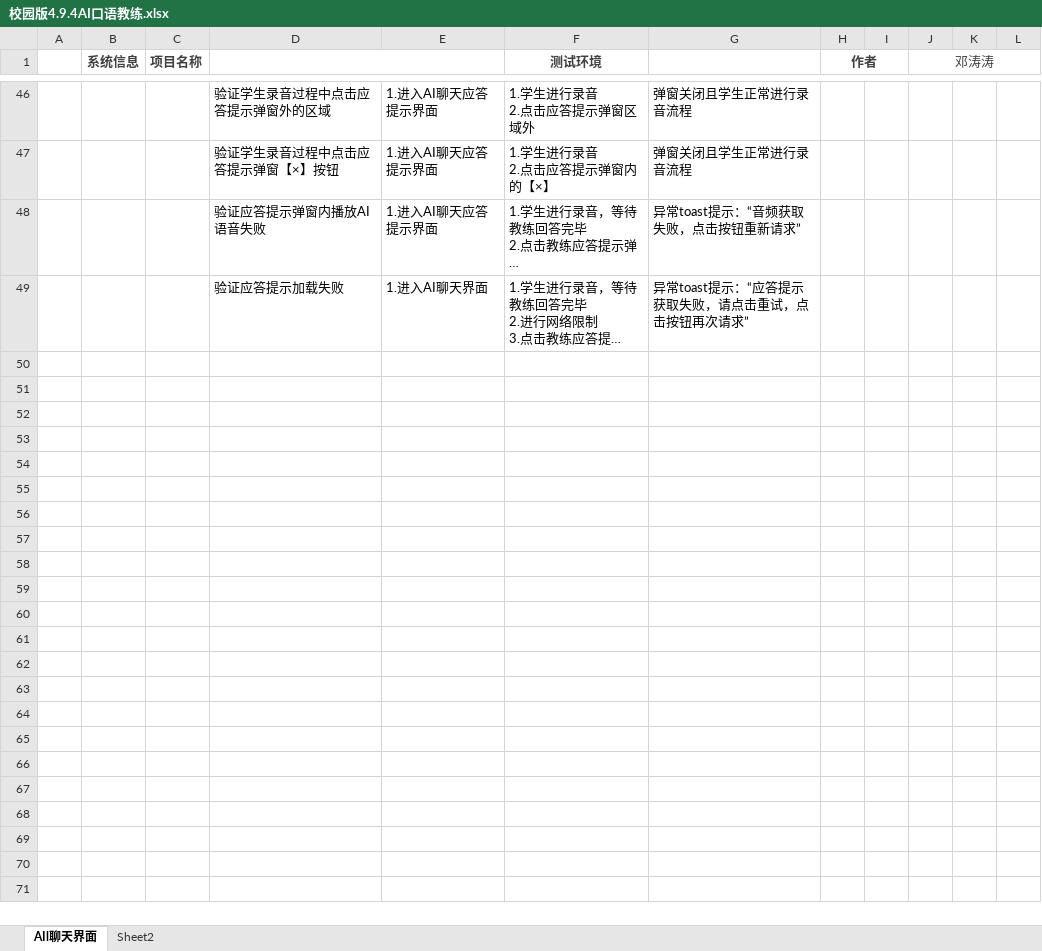
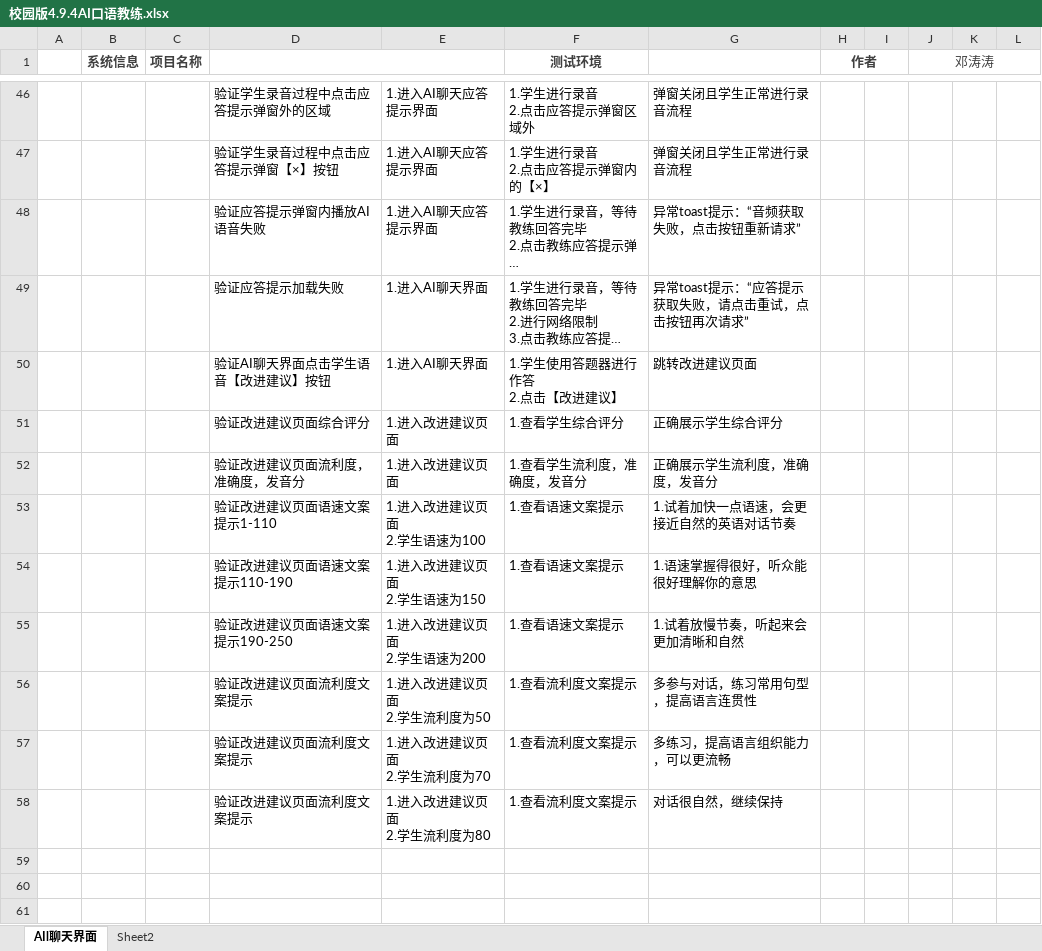
Before and after one commit to Dengtaotaott/testcase, an Excel workbook: 校园版4.9.4AI口语教练.xlsx, sheet AIl聊天界面, drawn as a sheet; only a part is shown, gaps mark what is left out; the shorter side is filled out with more unchanged rows; long unchanged cells end in …; values as stored, in another font and other column widths than the file's, no borders; ↵ is a line break in a cell; the diff names each change by its address in the sheet, - before the commit and + after, or states it on an @@ line.

```diff
--- a/校园版4.9.4AI口语教练.xlsx (sheet AIl聊天界面)
+++ b/校园版4.9.4AI口语教练.xlsx (sheet AIl聊天界面)
-row 50: (empty)
+row 50:  |  |  | 验证AI聊天界面点击学生语音【改进建议】按钮 | 1.进入AI聊天界面 | 1.学生使用答题器进行作答 ↵ 2.点击【改进建议】 | 跳转改进建议页面
-row 51: (empty)
+row 51:  |  |  | 验证改进建议页面综合评分 | 1.进入改进建议页面 | 1.查看学生综合评分 | 正确展示学生综合评分
-row 52: (empty)
+row 52:  |  |  | 验证改进建议页面流利度，准确度，发音分 | 1.进入改进建议页面 | 1.查看学生流利度，准确度，发音分 | 正确展示学生流利度，准确度，发音分
-row 53: (empty)
+row 53:  |  |  | 验证改进建议页面语速文案提示1-110 | 1.进入改进建议页面 ↵ 2.学生语速为100 | 1.查看语速文案提示 | 1.试着加快一点语速，会更接近自然的英语对话节奏
-row 54: (empty)
+row 54:  |  |  | 验证改进建议页面语速文案提示110-190 | 1.进入改进建议页面 ↵ 2.学生语速为150 | 1.查看语速文案提示 | 1.语速掌握得很好，听众能很好理解你的意思
-row 55: (empty)
+row 55:  |  |  | 验证改进建议页面语速文案提示190-250 | 1.进入改进建议页面 ↵ 2.学生语速为200 | 1.查看语速文案提示 | 1.试着放慢节奏，听起来会更加清晰和自然
-row 56: (empty)
+row 56:  |  |  | 验证改进建议页面流利度文案提示 | 1.进入改进建议页面 ↵ 2.学生流利度为50 | 1.查看流利度文案提示 | 多参与对话，练习常用句型，提高语言连贯性
-row 57: (empty)
+row 57:  |  |  | 验证改进建议页面流利度文案提示 | 1.进入改进建议页面 ↵ 2.学生流利度为70 | 1.查看流利度文案提示 | 多练习，提高语言组织能力，可以更流畅
-row 58: (empty)
+row 58:  |  |  | 验证改进建议页面流利度文案提示 | 1.进入改进建议页面 ↵ 2.学生流利度为80 | 1.查看流利度文案提示 | 对话很自然，继续保持
```
Also changed, not shown: 1 other file.
